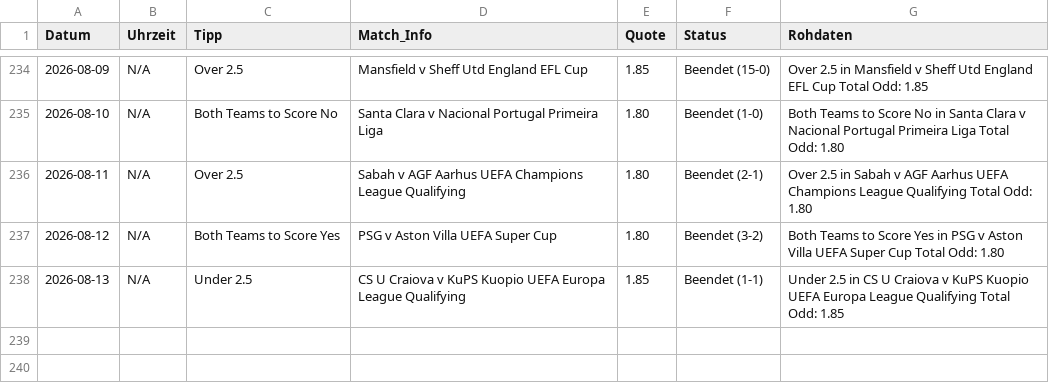
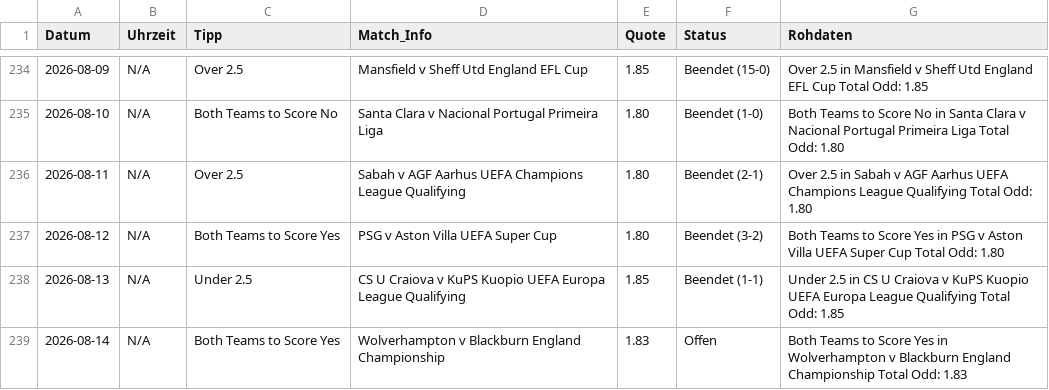
Before and after one commit to tim919646-lab/Scrap, a CSV file: meine_datenbank.csv, drawn as a sheet; only a part is shown, gaps mark what is left out; the diff names each change by its address in the sheet, - before the commit and + after, or states it on an @@ line.

Commit message:
Update: Fri Aug 14 09:03:46 UTC 2026

```diff
--- a/meine_datenbank.csv
+++ b/meine_datenbank.csv
+row 239: 2026-08-14 | N/A | Both Teams to Score Yes | Wolverhampton v Blackburn England Championship | 1.83 | Offen | Both Teams to Score Yes in Wolverhampton v Blackburn England Championship Total Odd: 1.83
```
